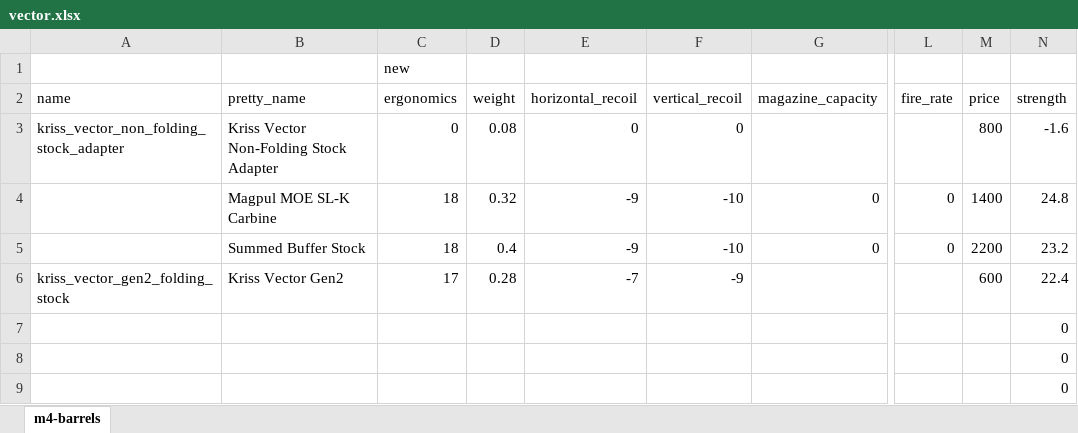
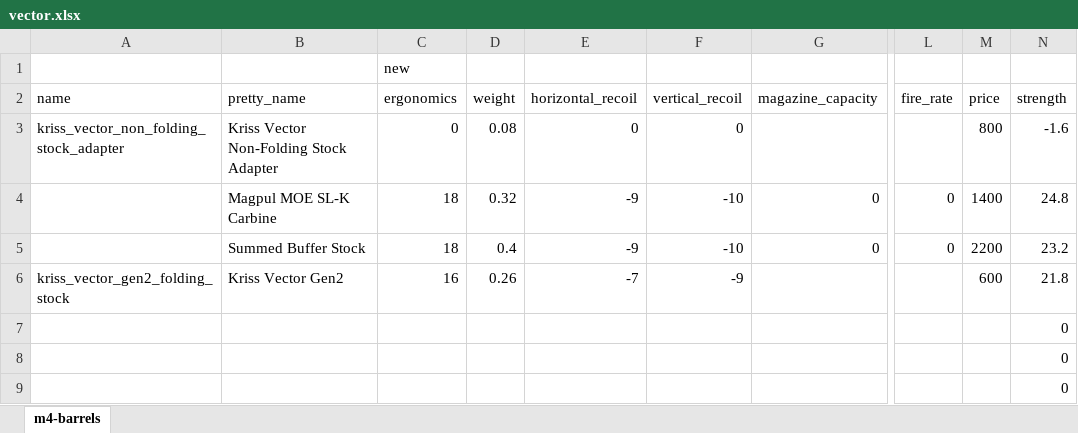
Before and after one commit to recoil-group/deadline-balancing, an Excel workbook: changes/vector.xlsx, sheet m4-barrels, drawn as a sheet; only a part is shown, gaps mark what is left out; values as stored, in another font and other column widths than the file's, no borders; the diff names each change by its address in the sheet, - before the commit and + after, or states it on an @@ line.

Commit message:
fix 45 ammo and mag weights

```diff
--- a/changes/vector.xlsx (sheet m4-barrels)
+++ b/changes/vector.xlsx (sheet m4-barrels)
-C6 (ergonomics): 17
+C6 (ergonomics): 16
-D6 (weight): 0.28
+D6 (weight): 0.26
-N6 (strength): 22.4
+N6 (strength): 21.8
```
Also changed, not shown: changes/45-barrels.xlsx, 9 other files.
